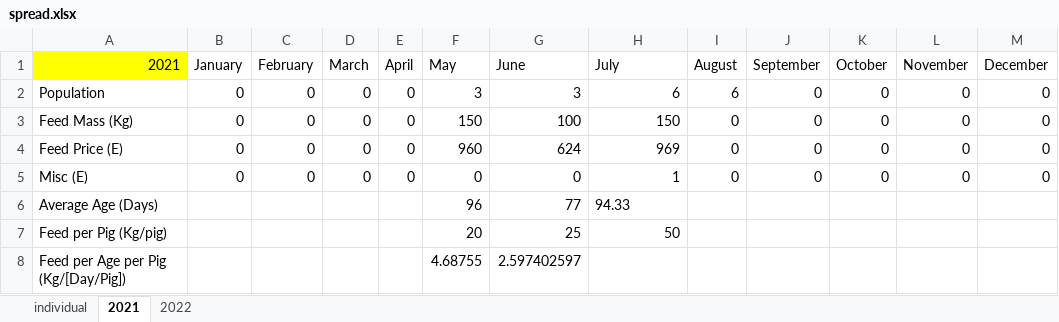
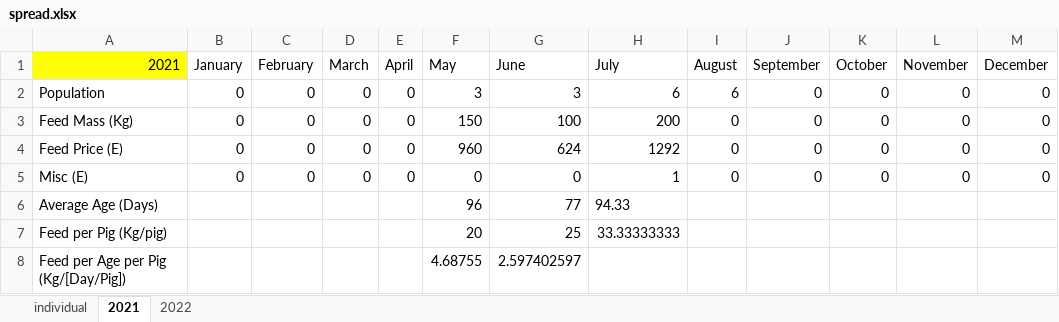
Before and after one commit to bayankhosi/FarmProgram, an Excel workbook: Files/spread.xlsx, sheet 2021, drawn as a sheet; values as stored, in another font and other column widths than the file's, no borders; the diff names each change by its address in the sheet, - before the commit and + after, or states it on an @@ line.

```diff
--- a/Files/spread.xlsx (sheet 2021)
+++ b/Files/spread.xlsx (sheet 2021)
-H3 (July): 150
+H3 (July): 200
-H4 (July): 969
+H4 (July): 1292
-H7 (July): 50
+H7 (July): 33.33333333
```
Also changed, not shown: 3 other files.
